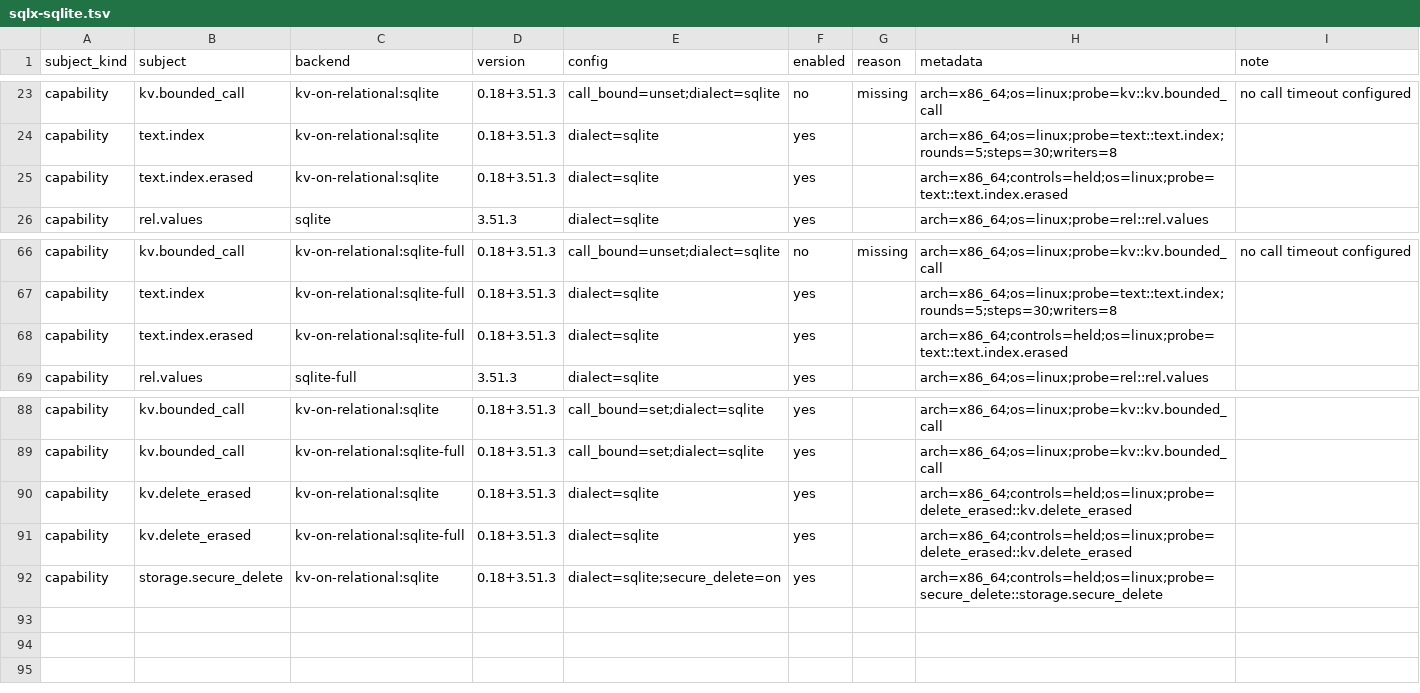
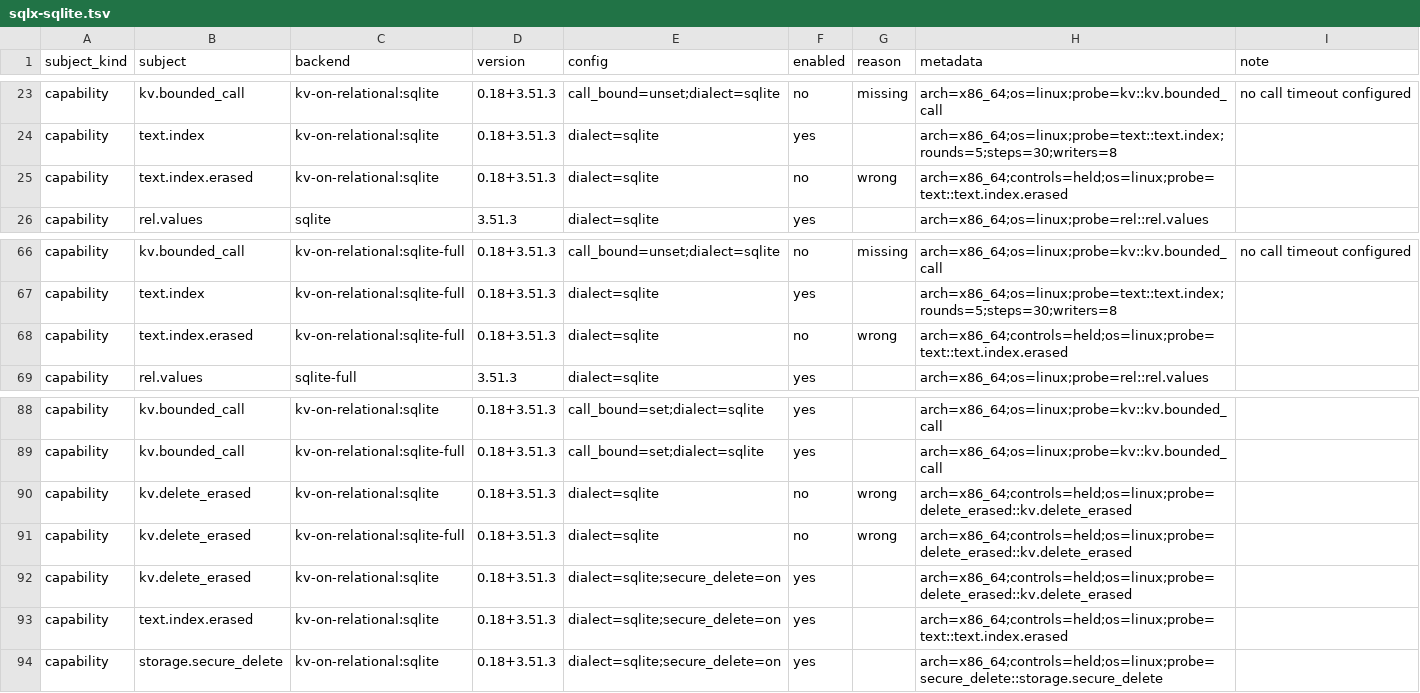
Before and after one commit to ciresnave/PersistAnt, a TSV file: matrix/sqlx-sqlite.tsv, drawn as a sheet; only a part is shown, gaps mark what is left out.

```diff
--- a/matrix/sqlx-sqlite.tsv
+++ b/matrix/sqlx-sqlite.tsv
@@ -24,3 +24,3 @@ capability	kv.bounded_call	kv-on-relational:sqlite	0.18+3.51.3	call_bound=unset;
 capability	text.index	kv-on-relational:sqlite	0.18+3.51.3	dialect=sqlite	yes		arch=x86_64;os=linux;probe=text::text.index;rounds=5;steps=30;writers=8	
-capability	text.index.erased	kv-on-relational:sqlite	0.18+3.51.3	dialect=sqlite	yes		arch=x86_64;controls=held;os=linux;probe=text::text.index.erased	
+capability	text.index.erased	kv-on-relational:sqlite	0.18+3.51.3	dialect=sqlite	no	wrong	arch=x86_64;controls=held;os=linux;probe=text::text.index.erased	
 capability	rel.values	sqlite	3.51.3	dialect=sqlite	yes		arch=x86_64;os=linux;probe=rel::rel.values	
@@ -67,3 +67,3 @@ capability	kv.bounded_call	kv-on-relational:sqlite-full	0.18+3.51.3	call_bound=u
 capability	text.index	kv-on-relational:sqlite-full	0.18+3.51.3	dialect=sqlite	yes		arch=x86_64;os=linux;probe=text::text.index;rounds=5;steps=30;writers=8	
-capability	text.index.erased	kv-on-relational:sqlite-full	0.18+3.51.3	dialect=sqlite	yes		arch=x86_64;controls=held;os=linux;probe=text::text.index.erased	
+capability	text.index.erased	kv-on-relational:sqlite-full	0.18+3.51.3	dialect=sqlite	no	wrong	arch=x86_64;controls=held;os=linux;probe=text::text.index.erased	
 capability	rel.values	sqlite-full	3.51.3	dialect=sqlite	yes		arch=x86_64;os=linux;probe=rel::rel.values	
@@ -89,4 +89,6 @@ capability	kv.bounded_call	kv-on-relational:sqlite	0.18+3.51.3	call_bound=set;di
 capability	kv.bounded_call	kv-on-relational:sqlite-full	0.18+3.51.3	call_bound=set;dialect=sqlite	yes		arch=x86_64;os=linux;probe=kv::kv.bounded_call	
-capability	kv.delete_erased	kv-on-relational:sqlite	0.18+3.51.3	dialect=sqlite	yes		arch=x86_64;controls=held;os=linux;probe=delete_erased::kv.delete_erased	
-capability	kv.delete_erased	kv-on-relational:sqlite-full	0.18+3.51.3	dialect=sqlite	yes		arch=x86_64;controls=held;os=linux;probe=delete_erased::kv.delete_erased	
+capability	kv.delete_erased	kv-on-relational:sqlite	0.18+3.51.3	dialect=sqlite	no	wrong	arch=x86_64;controls=held;os=linux;probe=delete_erased::kv.delete_erased	
+capability	kv.delete_erased	kv-on-relational:sqlite-full	0.18+3.51.3	dialect=sqlite	no	wrong	arch=x86_64;controls=held;os=linux;probe=delete_erased::kv.delete_erased	
+capability	kv.delete_erased	kv-on-relational:sqlite	0.18+3.51.3	dialect=sqlite;secure_delete=on	yes		arch=x86_64;controls=held;os=linux;probe=delete_erased::kv.delete_erased	
+capability	text.index.erased	kv-on-relational:sqlite	0.18+3.51.3	dialect=sqlite;secure_delete=on	yes		arch=x86_64;controls=held;os=linux;probe=text::text.index.erased	
 capability	storage.secure_delete	kv-on-relational:sqlite	0.18+3.51.3	dialect=sqlite;secure_delete=on	yes		arch=x86_64;controls=held;os=linux;probe=secure_delete::storage.secure_delete	
```
Also changed, not shown: 11 other files.
